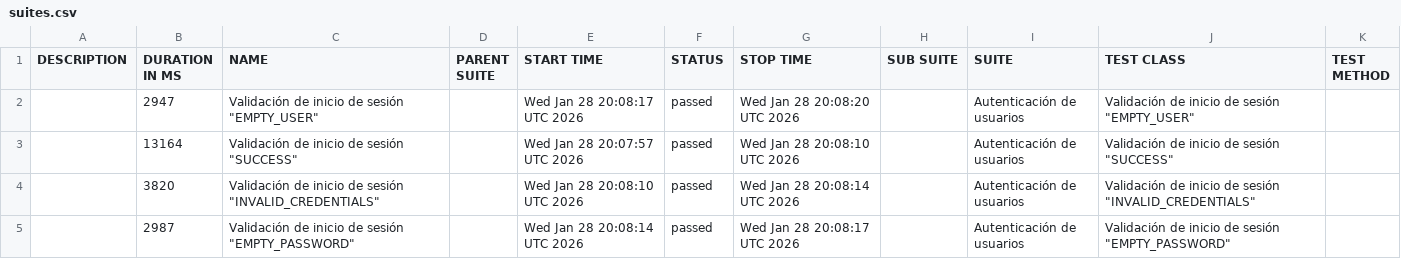
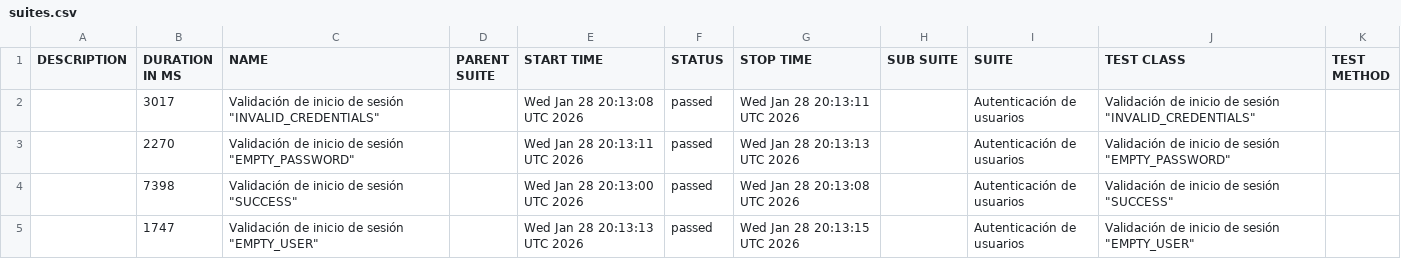
Before and after one commit to Seba-QA/portafolio-selenium-orangehrm, a CSV file: data/suites.csv, drawn as a sheet.

```diff
--- a/data/suites.csv
+++ b/data/suites.csv
@@ -1,5 +1,5 @@
 "DESCRIPTION","DURATION IN MS","NAME","PARENT SUITE","START TIME","STATUS","STOP TIME","SUB SUITE","SUITE","TEST CLASS","TEST METHOD"
-"","2947","Validación de inicio de sesión ""EMPTY_USER""","","Wed Jan 28 20:08:17 UTC 2026","passed","Wed Jan 28 20:08:20 UTC 2026","","Autenticación de usuarios","Validación de inicio de sesión ""EMPTY_USER""",""
-"","13164","Validación de inicio de sesión ""SUCCESS""","","Wed Jan 28 20:07:57 UTC 2026","passed","Wed Jan 28 20:08:10 UTC 2026","","Autenticación de usuarios","Validación de inicio de sesión ""SUCCESS""",""
-"","3820","Validación de inicio de sesión ""INVALID_CREDENTIALS""","","Wed Jan 28 20:08:10 UTC 2026","passed","Wed Jan 28 20:08:14 UTC 2026","","Autenticación de usuarios","Validación de inicio de sesión ""INVALID_CREDENTIALS""",""
-"","2987","Validación de inicio de sesión ""EMPTY_PASSWORD""","","Wed Jan 28 20:08:14 UTC 2026","passed","Wed Jan 28 20:08:17 UTC 2026","","Autenticación de usuarios","Validación de inicio de sesión ""EMPTY_PASSWORD""",""
+"","3017","Validación de inicio de sesión ""INVALID_CREDENTIALS""","","Wed Jan 28 20:13:08 UTC 2026","passed","Wed Jan 28 20:13:11 UTC 2026","","Autenticación de usuarios","Validación de inicio de sesión ""INVALID_CREDENTIALS""",""
+"","2270","Validación de inicio de sesión ""EMPTY_PASSWORD""","","Wed Jan 28 20:13:11 UTC 2026","passed","Wed Jan 28 20:13:13 UTC 2026","","Autenticación de usuarios","Validación de inicio de sesión ""EMPTY_PASSWORD""",""
+"","7398","Validación de inicio de sesión ""SUCCESS""","","Wed Jan 28 20:13:00 UTC 2026","passed","Wed Jan 28 20:13:08 UTC 2026","","Autenticación de usuarios","Validación de inicio de sesión ""SUCCESS""",""
+"","1747","Validación de inicio de sesión ""EMPTY_USER""","","Wed Jan 28 20:13:13 UTC 2026","passed","Wed Jan 28 20:13:15 UTC 2026","","Autenticación de usuarios","Validación de inicio de sesión ""EMPTY_USER""",""
```
Also changed, not shown: data/behaviors.csv, 28 other files.
